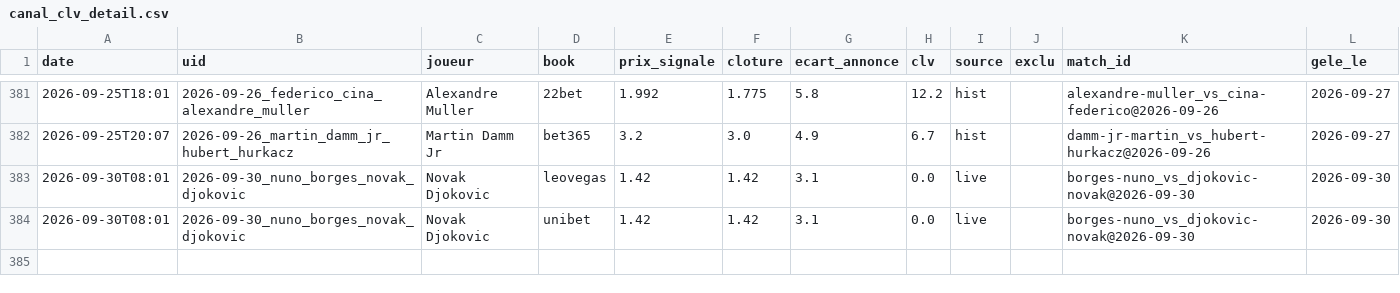
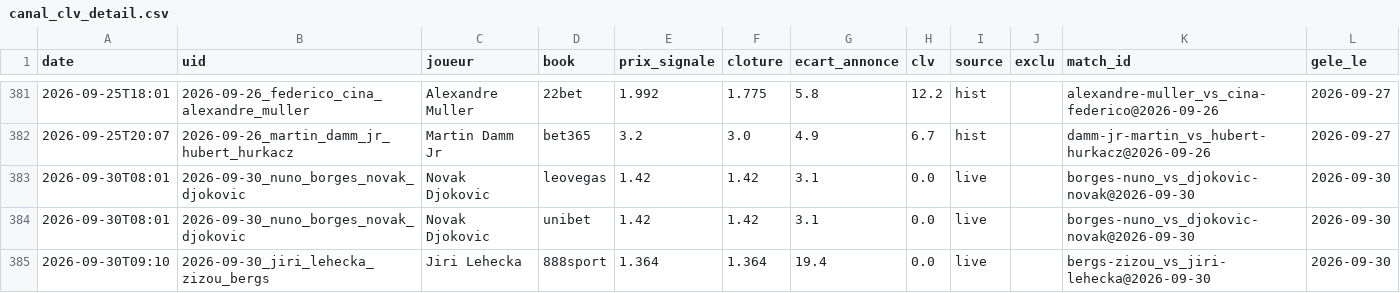
Before and after one commit to Lucas987987/Tennis-edge, a CSV file: canal_clv_detail.csv, drawn as a sheet; only a part is shown, gaps mark what is left out.

```diff
--- a/canal_clv_detail.csv
+++ b/canal_clv_detail.csv
@@ -384 +384,2 @@ date,uid,joueur,book,prix_signale,cloture,ecart_annonce,clv,source,exclu,match_i
 2026-09-30T08:01,2026-09-30_nuno_borges_novak_djokovic,Novak Djokovic,unibet,1.42,1.42,3.1,0.0,live,,borges-nuno_vs_djokovic-novak@2026-09-30,2026-09-30
+2026-09-30T09:10,2026-09-30_jiri_lehecka_zizou_bergs,Jiri Lehecka,888sport,1.364,1.364,19.4,0.0,live,,bergs-zizou_vs_jiri-lehecka@2026-09-30,2026-09-30
```
Also changed, not shown: moves_detail.csv, 4 other files.
